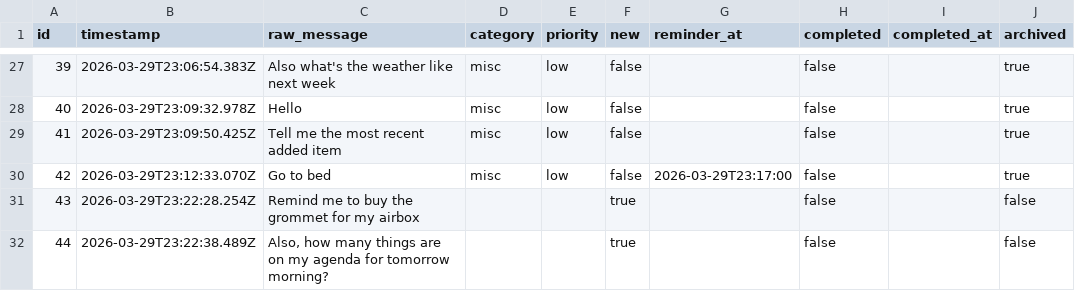
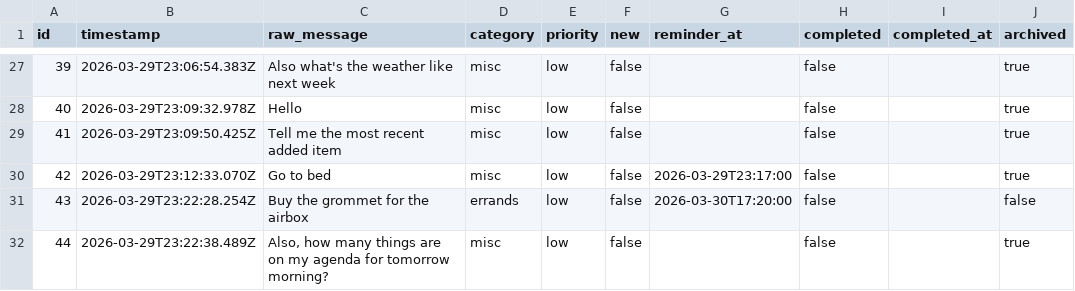
Before and after one commit to ChilliByte/stream-todo, a CSV file: todos.csv, drawn as a sheet; only a part is shown, gaps mark what is left out.

```diff
--- a/todos.csv
+++ b/todos.csv
@@ -30,3 +30,3 @@
 "42","2026-03-29T23:12:33.070Z","Go to bed","misc","low","false","2026-03-29T23:17:00","false","","true"
-"43","2026-03-29T23:22:28.254Z","Remind me to buy the grommet for my airbox","","","true","","false","","false"
-"44","2026-03-29T23:22:38.489Z","Also, how many things are on my agenda for tomorrow morning?","","","true","","false","","false"
+"43","2026-03-29T23:22:28.254Z","Buy the grommet for the airbox","errands","low","false","2026-03-30T17:20:00","false","","false"
+"44","2026-03-29T23:22:38.489Z","Also, how many things are on my agenda for tomorrow morning?","misc","low","false","","false","","true"
```
Also changed, not shown: 2 other files.
